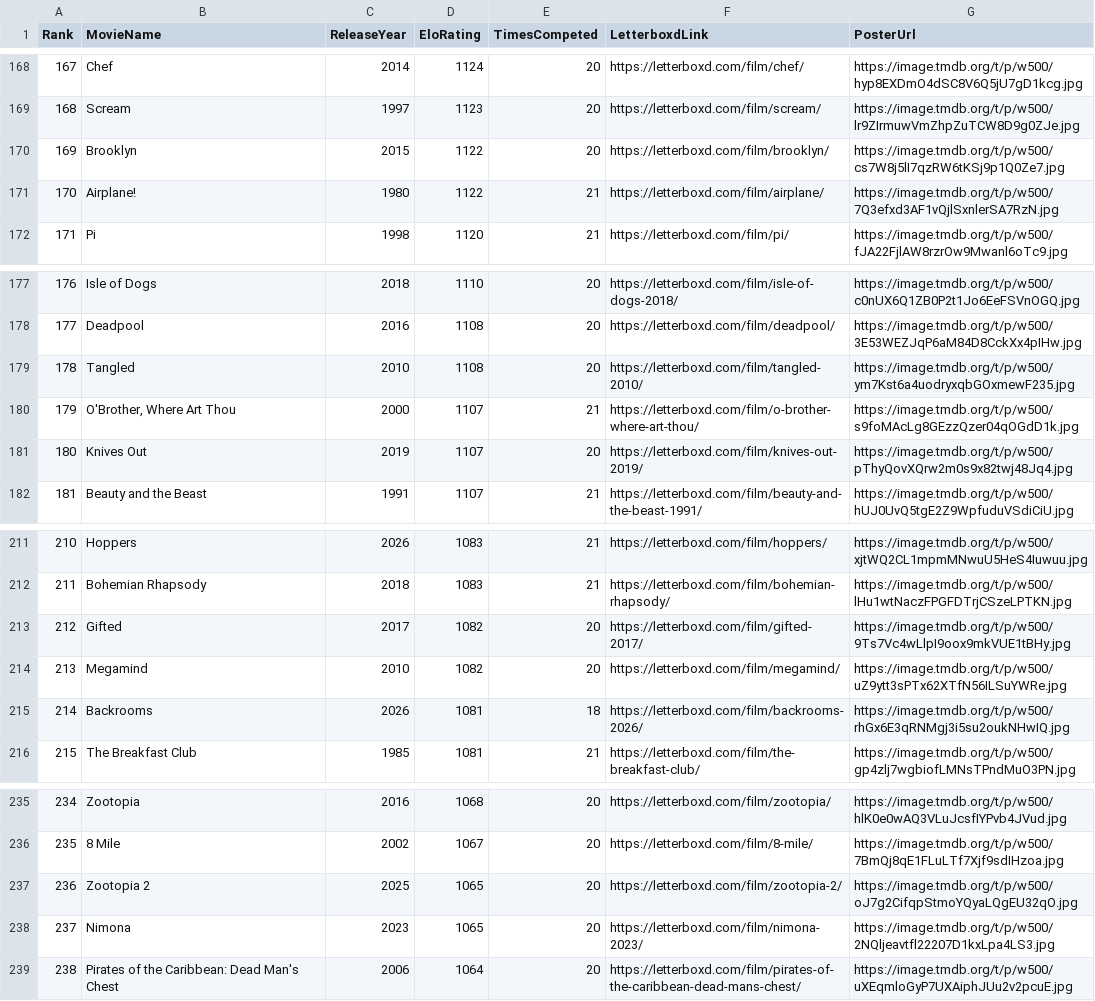
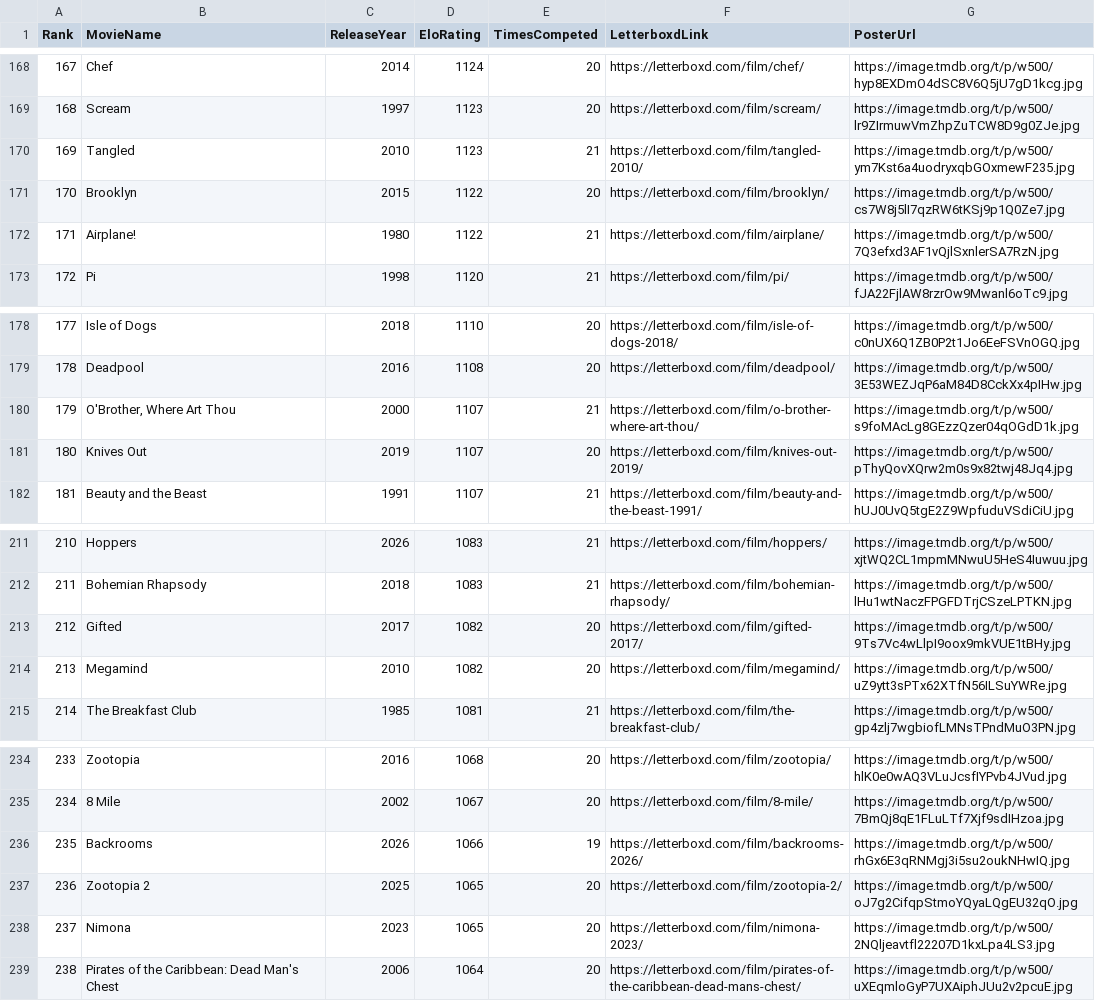
Before and after one commit to TheEverythingologist/MovieRankings, a CSV file: data/database.csv, drawn as a sheet; only a part is shown, gaps mark what is left out; removed rows and columns are numbered as before the commit, all else as after; the diff names each change by its address in the sheet, - before the commit and + after, or states it on an @@ line.

Commit message:
Update rankings: Tangled beat Backrooms

```diff
--- a/data/database.csv
+++ b/data/database.csv
+row 170: 169 | Tangled | 2010 | 1123 | 21 | https://letterboxd.com/film/tangled-2010/ | https://image.tmdb.org/t/p/w500/ym7Kst6a4uodryxqbGOxmewF235.jpg
@@ column A (Rank) renumbered between rows 171 and 235 @@
-row 179: 178 | Tangled | 2010 | 1108 | 20 | https://letterboxd.com/film/tangled-2010/ | https://image.tmdb.org/t/p/w500/ym7Kst6a4uodryxqbGOxmewF235.jpg
-row 215: 214 | Backrooms | 2026 | 1081 | 18 | https://letterboxd.com/film/backrooms-2026/ | https://image.tmdb.org/t/p/w500/rhGx6E3qRNMgj3i5su2oukNHwIQ.jpg
+row 236: 235 | Backrooms | 2026 | 1066 | 19 | https://letterboxd.com/film/backrooms-2026/ | https://image.tmdb.org/t/p/w500/rhGx6E3qRNMgj3i5su2oukNHwIQ.jpg
```
